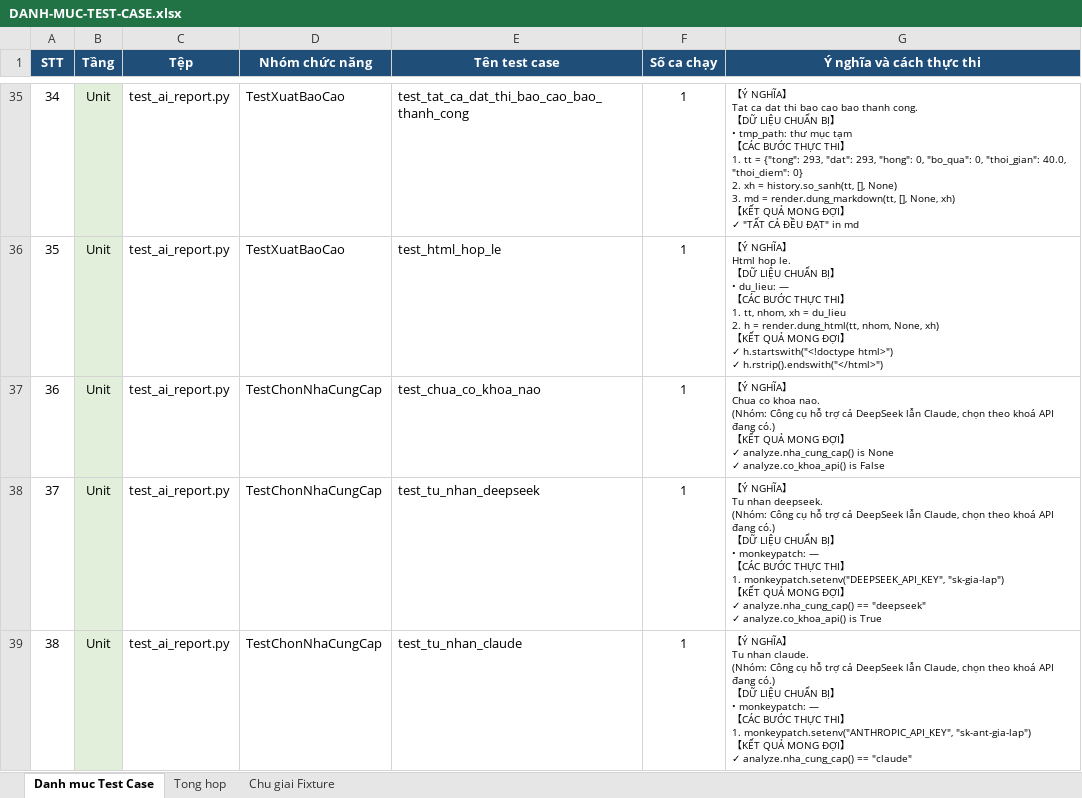
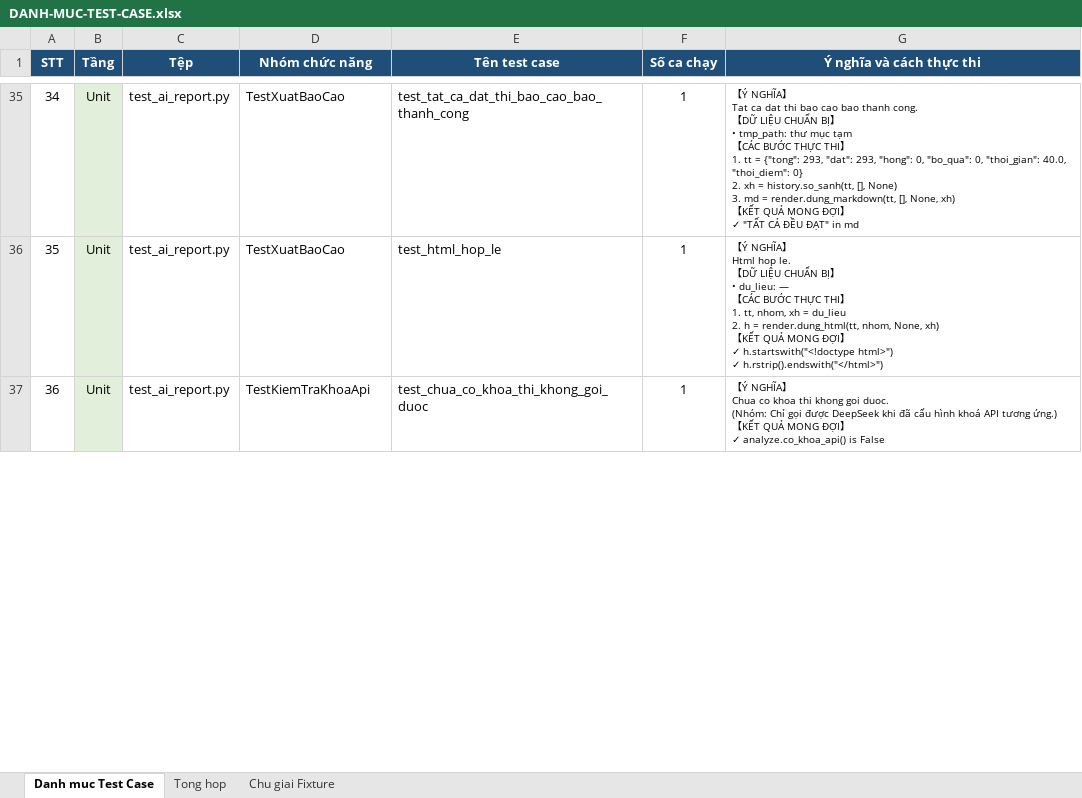
Before and after one commit to mtrietnguyen2005/DoAn, an Excel workbook: docs/DANH-MUC-TEST-CASE.xlsx, sheet Danh muc Test Case, drawn as a sheet; only a part is shown, gaps mark what is left out; values as stored, in another font and other column widths than the file's, no borders; ↵ is a line break in a cell; the diff covers the shown part only; the diff names each change by its address in the sheet, - before the commit and + after, or states it on an @@ line.

```diff
--- a/docs/DANH-MUC-TEST-CASE.xlsx (sheet Danh muc Test Case)
+++ b/docs/DANH-MUC-TEST-CASE.xlsx (sheet Danh muc Test Case)
-D37 (Nhóm chức năng): TestChonNhaCungCap
+D37 (Nhóm chức năng): TestKiemTraKhoaApi
-E37 (Tên test case): test_chua_co_khoa_nao
+E37 (Tên test case): test_chua_co_khoa_thi_khong_goi_duoc
-G37 (Ý nghĩa và cách thực thi): …co khoa nao. ↵ (Nhóm: Công cụ hỗ trợ cả DeepSeek lẫn Claude, chọn theo khoá API đang có.) ↵ 【KẾT QUẢ MONG ĐỢI】 ↵ ✓ analyze.nha_cung_cap() is None ↵ ✓ analyze.co_khoa_api()…
+G37 (Ý nghĩa và cách thực thi): …co khoa thi khong goi duoc. ↵ (Nhóm: Chỉ gọi được DeepSeek khi đã cấu hình khoá API tương ứng.) ↵ 【KẾT QUẢ MONG ĐỢI】 ↵ ✓ analyze.co_khoa_api()…
-row 38: 37 | Unit | test_ai_report.py | TestChonNhaCungCap | test_tu_nhan_deepseek | 1 | 【Ý NGHĨA】 ↵ Tu nhan deepseek. ↵ (Nhóm: Công cụ hỗ trợ cả DeepSeek lẫn Claude, chọn theo khoá API đang có.) ↵ 【DỮ LIỆU CHUẨN BỊ】 ↵ • monkeypatch: — ↵ 【CÁC BƯỚC THỰC THI】 ↵ 1. monkeypatch.setenv("DEEPSEEK_API_KEY", "sk-gia-lap") ↵ 【KẾT QUẢ MONG ĐỢI】 ↵ ✓ analyze.nha_cung_cap() == "deepseek" ↵ ✓ analyze.co_khoa_api() is True
-row 39: 38 | Unit | test_ai_report.py | TestChonNhaCungCap | test_tu_nhan_claude | 1 | 【Ý NGHĨA】 ↵ Tu nhan claude. ↵ (Nhóm: Công cụ hỗ trợ cả DeepSeek lẫn Claude, chọn theo khoá API đang có.) ↵ 【DỮ LIỆU CHUẨN BỊ】 ↵ • monkeypatch: — ↵ 【CÁC BƯỚC THỰC THI】 ↵ 1. monkeypatch.setenv("ANTHROPIC_API_KEY", "sk-ant-gia-lap") ↵ 【KẾT QUẢ MONG ĐỢI】 ↵ ✓ analyze.nha_cung_cap() == "claude"
```
Also changed, not shown: 2 removed rows, 5 edited cells and row numbers in column A elsewhere in this sheet, sheet Tong hop, 9 other files.
